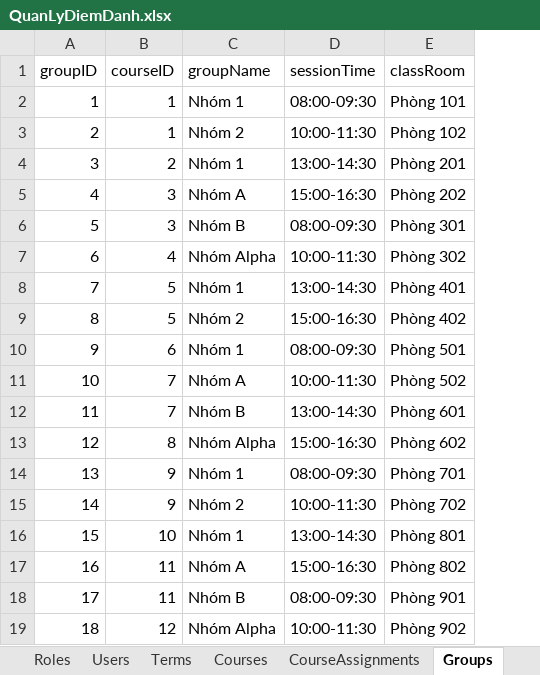
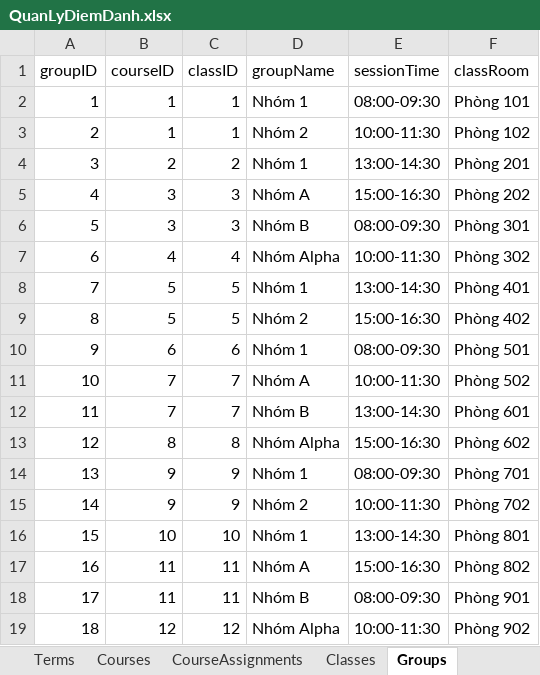
Before and after one commit to htrnguyen/Attendance_Management_System_CNPM, an Excel workbook: QuanLyDiemDanh.xlsx, sheet Groups, drawn as a sheet; values as stored, in another font and other column widths than the file's, no borders; charts and pictures not drawn; the diff names each change by its address in the sheet, - before the commit and + after, or states it on an @@ line.

```diff
--- a/QuanLyDiemDanh.xlsx (sheet Groups)
+++ b/QuanLyDiemDanh.xlsx (sheet Groups)
+sheet tab: Classes
+column C (classID), rows 2-19: 1 | 1 | 2 | 3 | 3 | 4 | 5 | 5 | 6 | 7 | 7 | 8 | 9 | 9 | 10 | 11 | 11 | 12
```
Also changed, not shown: sheet Attendances, sheet AttendanceLinks, sheet Announcements, other sheet tabs, charts or pictures, 2 other files.
